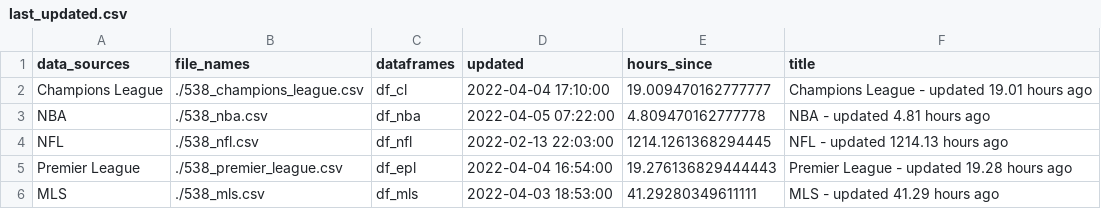
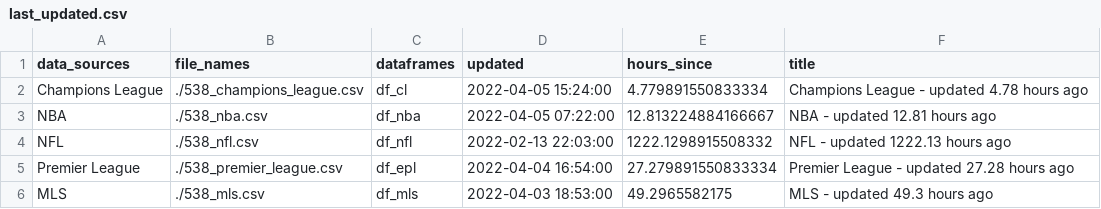
Before and after one commit to aaroncolesmith/538_viz, a CSV file: last_updated.csv, drawn as a sheet.

```diff
--- a/last_updated.csv
+++ b/last_updated.csv
@@ -1,6 +1,6 @@
 data_sources,file_names,dataframes,updated,hours_since,title
-Champions League,./538_champions_league.csv,df_cl,2022-04-04 17:10:00,19.009470162777777,Champions League - updated 19.01 hours ago
-NBA,./538_nba.csv,df_nba,2022-04-05 07:22:00,4.809470162777778,NBA - updated 4.81 hours ago
-NFL,./538_nfl.csv,df_nfl,2022-02-13 22:03:00,1214.1261368294445,NFL - updated 1214.13 hours ago
-Premier League,./538_premier_league.csv,df_epl,2022-04-04 16:54:00,19.276136829444443,Premier League - updated 19.28 hours ago
-MLS,./538_mls.csv,df_mls,2022-04-03 18:53:00,41.29280349611111,MLS - updated 41.29 hours ago
+Champions League,./538_champions_league.csv,df_cl,2022-04-05 15:24:00,4.779891550833334,Champions League - updated 4.78 hours ago
+NBA,./538_nba.csv,df_nba,2022-04-05 07:22:00,12.813224884166667,NBA - updated 12.81 hours ago
+NFL,./538_nfl.csv,df_nfl,2022-02-13 22:03:00,1222.1298915508332,NFL - updated 1222.13 hours ago
+Premier League,./538_premier_league.csv,df_epl,2022-04-04 16:54:00,27.279891550833334,Premier League - updated 27.28 hours ago
+MLS,./538_mls.csv,df_mls,2022-04-03 18:53:00,49.2965582175,MLS - updated 49.3 hours ago
```
Also changed, not shown: 2 other files.
